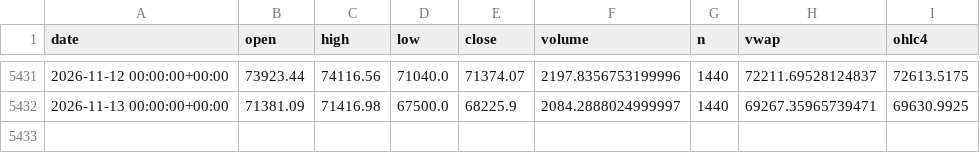
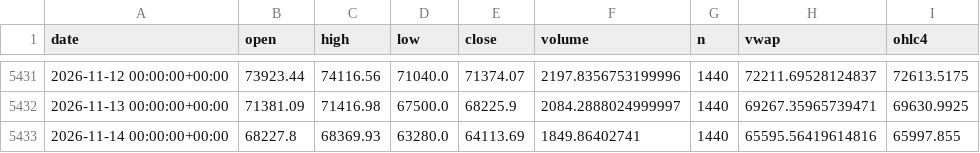
Before and after one commit to tgadelha07/btc, a CSV file: data/btc_daily_bitstamp.csv, drawn as a sheet; only a part is shown, gaps mark what is left out.

```diff
--- a/data/btc_daily_bitstamp.csv
+++ b/data/btc_daily_bitstamp.csv
@@ -5432 +5432,2 @@ date,open,high,low,close,volume,n,vwap,ohlc4
 2026-11-13 00:00:00+00:00,71381.09,71416.98,67500.0,68225.9,2084.2888024999997,1440,69267.35965739471,69630.9925
+2026-11-14 00:00:00+00:00,68227.8,68369.93,63280.0,64113.69,1849.86402741,1440,65595.56419614816,65997.855
```
Also changed, not shown: 3 other files.
